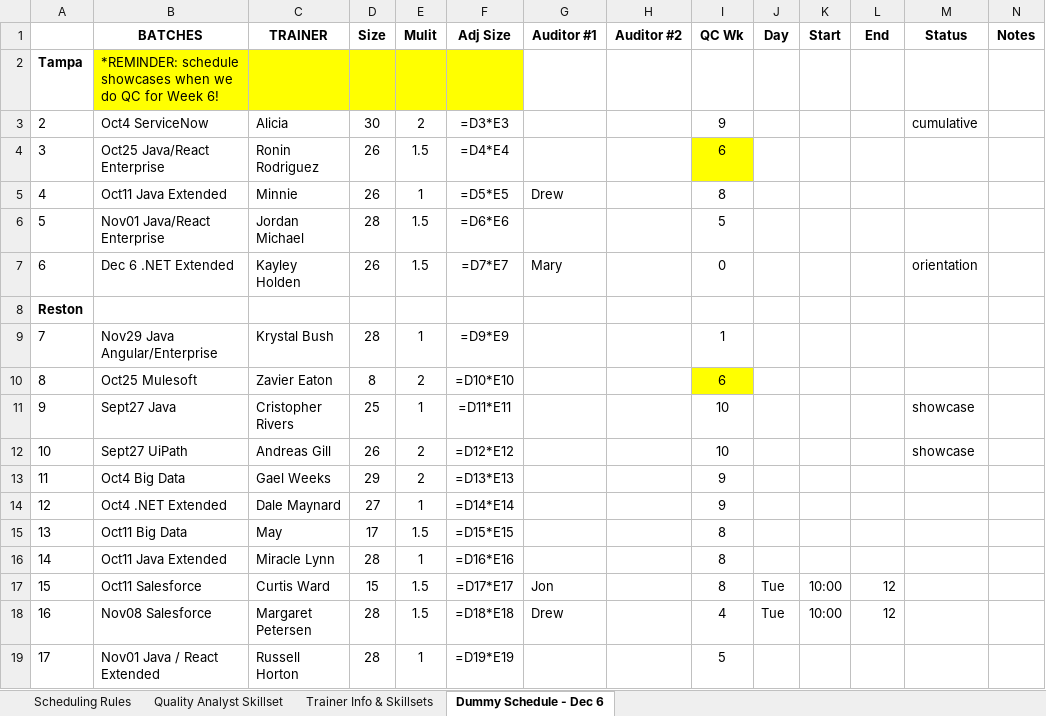
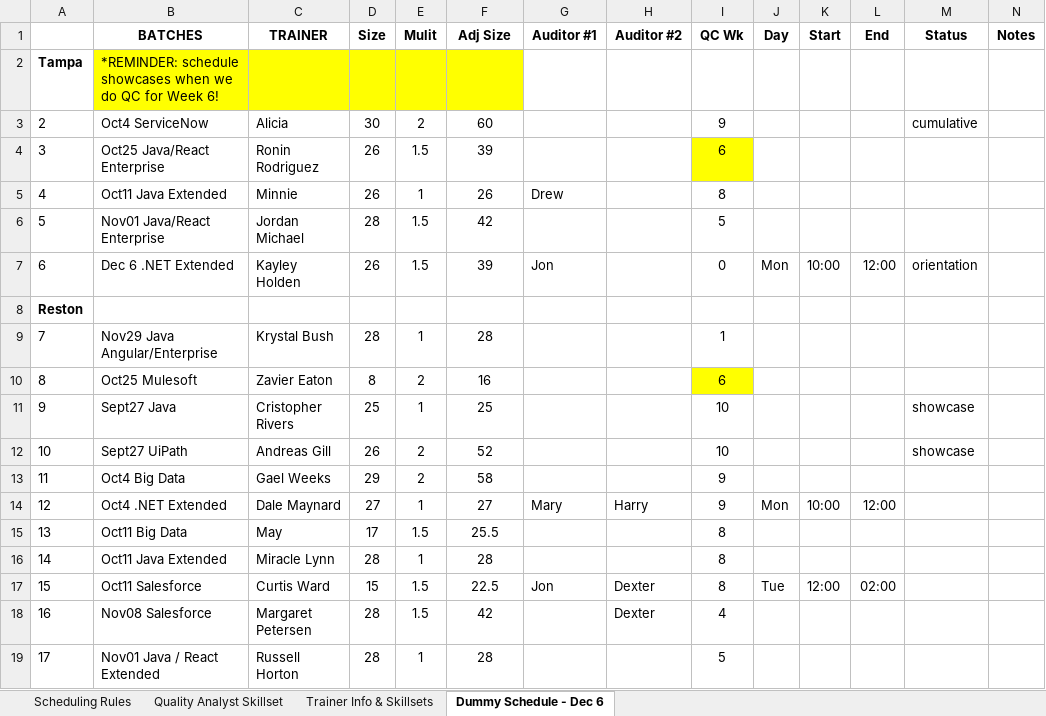
Before and after one commit to QC-Automation-Suite/P3-schedulerassistant, an Excel workbook: TrackPTO/Files/Dummy QC Schedule Copy (1).xlsx, sheet Dummy Schedule - Dec 6, drawn as a sheet; only a part is shown; values as stored, in another font and other column widths than the file's, no borders; formulas without a stored value are shown as written; conditional formats not drawn; the diff covers the shown part only; the diff names each change by its address in the sheet, - before the commit and + after, or states it on an @@ line.

Commit message:
going through rules notes and making sure everything is abiding by the rules

```diff
--- a/TrackPTO/Files/Dummy QC Schedule Copy (1).xlsx (sheet Dummy Schedule - Dec 6)
+++ b/TrackPTO/Files/Dummy QC Schedule Copy (1).xlsx (sheet Dummy Schedule - Dec 6)
-F3 (Adj Size): =D3*E3
+F3 (Adj Size): 60
-F4 (Adj Size): =D4*E4
+F4 (Adj Size): 39
-F5 (Adj Size): =D5*E5
+F5 (Adj Size): 26
-F6 (Adj Size): =D6*E6
+F6 (Adj Size): 42
-F7 (Adj Size): =D7*E7
+F7 (Adj Size): 39
-G7 (Auditor #1): Mary
+G7 (Auditor #1): Jon
-J7 (Day): (empty)
+J7 (Day): Mon
-K7 (Start): (empty)
+K7 (Start): 10:00
-L7 (End): (empty)
+L7 (End): 12:00
-F9 (Adj Size): =D9*E9
+F9 (Adj Size): 28
-F10 (Adj Size): =D10*E10
+F10 (Adj Size): 16
-F11 (Adj Size): =D11*E11
+F11 (Adj Size): 25
-F12 (Adj Size): =D12*E12
+F12 (Adj Size): 52
-F13 (Adj Size): =D13*E13
+F13 (Adj Size): 58
-F14 (Adj Size): =D14*E14
+F14 (Adj Size): 27
-G14 (Auditor #1): (empty)
+G14 (Auditor #1): Mary
-H14 (Auditor #2): (empty)
+H14 (Auditor #2): Harry
-J14 (Day): (empty)
+J14 (Day): Mon
-K14 (Start): (empty)
+K14 (Start): 10:00
-L14 (End): (empty)
+L14 (End): 12:00
-F15 (Adj Size): =D15*E15
+F15 (Adj Size): 25.5
-F16 (Adj Size): =D16*E16
+F16 (Adj Size): 28
-F17 (Adj Size): =D17*E17
+F17 (Adj Size): 22.5
-H17:H18 (Auditor #2): (empty)
+H17:H18 (Auditor #2): Dexter
-K17 (Start): 10:00
+K17 (Start): 12:00
-L17 (End): 12
+L17 (End): 02:00
-F18 (Adj Size): =D18*E18
+F18 (Adj Size): 42
-G18 (Auditor #1): Drew
+G18 (Auditor #1): (empty)
-J18 (Day): Tue
+J18 (Day): (empty)
-K18 (Start): 10:00
+K18 (Start): (empty)
-L18 (End): 12
+L18 (End): (empty)
-F19 (Adj Size): =D19*E19
+F19 (Adj Size): 28
```
Also changed, not shown: 48 added rows, 48 removed rows and 27 edited cells elsewhere in this sheet, 5 other files.
